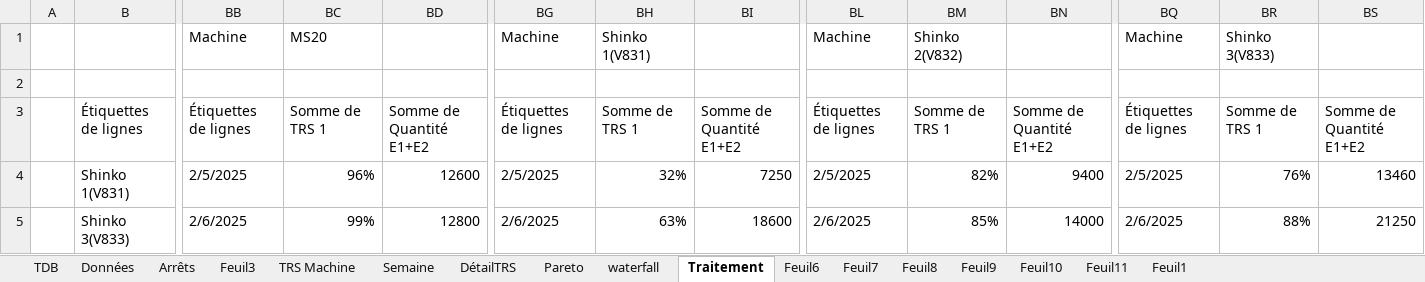
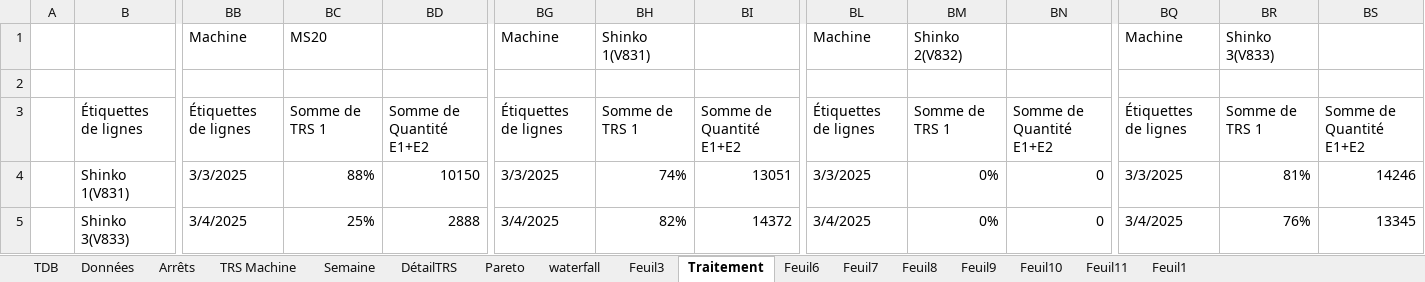
Before and after one commit to MES-DASH-B/TRS_app, an Excel workbook: CALCUL_TRS.xlsx, sheet Traitement, drawn as a sheet; only a part is shown, gaps mark what is left out; values as stored, in another font and other column widths than the file's, no borders; charts and pictures not drawn; the diff covers the shown part only; the diff names each change by its address in the sheet, - before the commit and + after, or states it on an @@ line.

```diff
--- a/CALCUL_TRS.xlsx (sheet Traitement)
+++ b/CALCUL_TRS.xlsx (sheet Traitement)
@@ sheet tab order changed: TDB | Données | Arrêts | TRS Machine | Semaine | DétailTRS | Pareto | waterfall | Feuil3 | Traitement | Feuil6 | Feuil7 | Feuil8 | Feuil9 | Feuil10 | Feuil11 | Feuil1 @@
-BB4: 2/5/2025
+BB4: 3/3/2025
-BC4: 96%
+BC4: 88%
-BD4: 12600
+BD4: 10150
-BG4: 2/5/2025
+BG4: 3/3/2025
-BH4: 32%
+BH4: 74%
-BI4: 7250
+BI4: 13051
-BL4: 2/5/2025
+BL4: 3/3/2025
-BM4: 82%
+BM4: 0%
-BN4: 9400
+BN4: 0
-BQ4: 2/5/2025
+BQ4: 3/3/2025
-BR4: 76%
+BR4: 81%
-BS4: 13460
+BS4: 14246
-BB5: 2/6/2025
+BB5: 3/4/2025
-BC5: 99%
+BC5: 25%
-BD5: 12800
+BD5: 2888
-BG5: 2/6/2025
+BG5: 3/4/2025
-BH5: 63%
+BH5: 82%
-BI5: 18600
+BI5: 14372
-BL5: 2/6/2025
+BL5: 3/4/2025
-BM5: 85%
+BM5: 0%
-BN5: 14000
+BN5: 0
-BQ5: 2/6/2025
+BQ5: 3/4/2025
-BR5: 88%
+BR5: 76%
-BS5: 21250
+BS5: 13345
```
Also changed, not shown: 10 added rows, 10 removed rows and 42 edited cells elsewhere in this sheet, sheet Données, sheet TRS Machine, sheet waterfall, sheet Semaine, sheet DétailTRS, charts or pictures.
